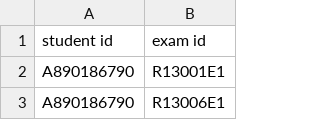
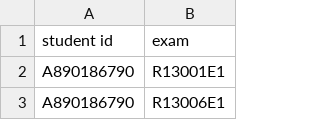
Before and after one commit to Fei-Pan-1/cs255_Exam_Scheduling, a CSV file: dataset/enrolments.csv, drawn as a sheet; only a part is shown.

Commit message:
covert to csv file, add column name

```diff
--- a/dataset/enrolments.csv
+++ b/dataset/enrolments.csv
@@ -1,2 +1,2 @@
-student id,exam id
+student id,exam
 A890186790,R13001E1
```
